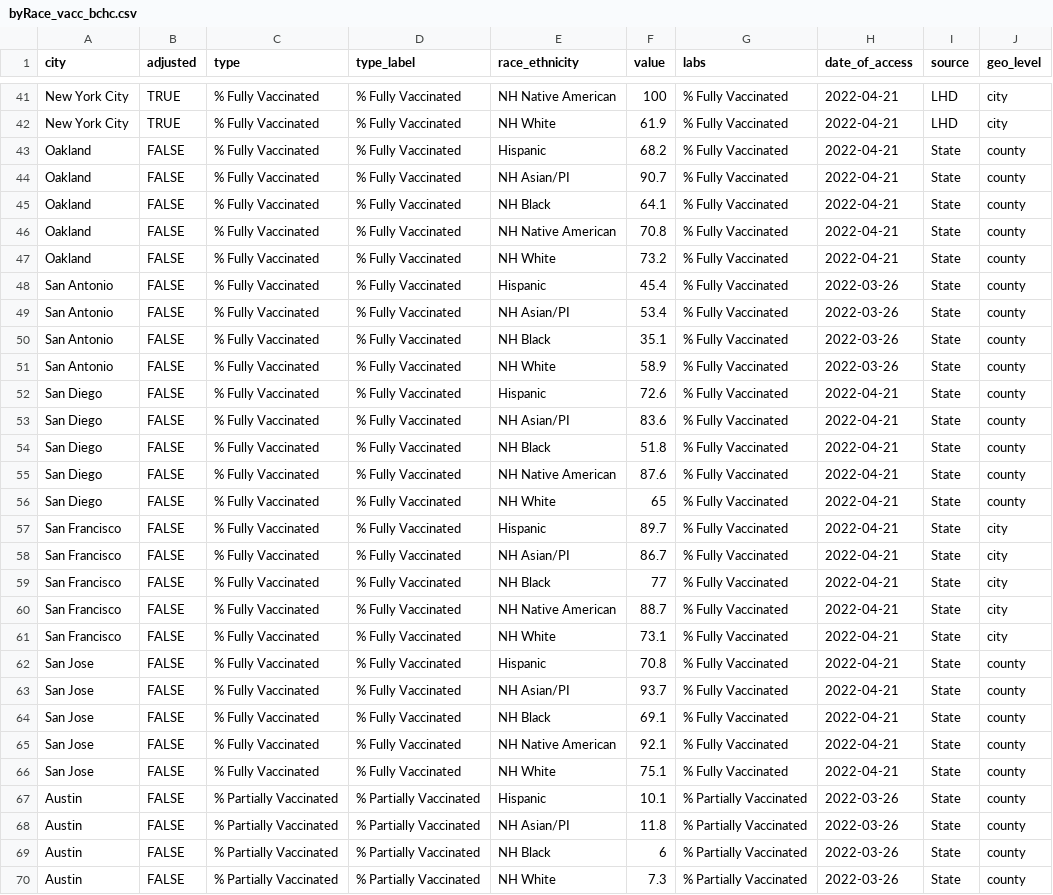
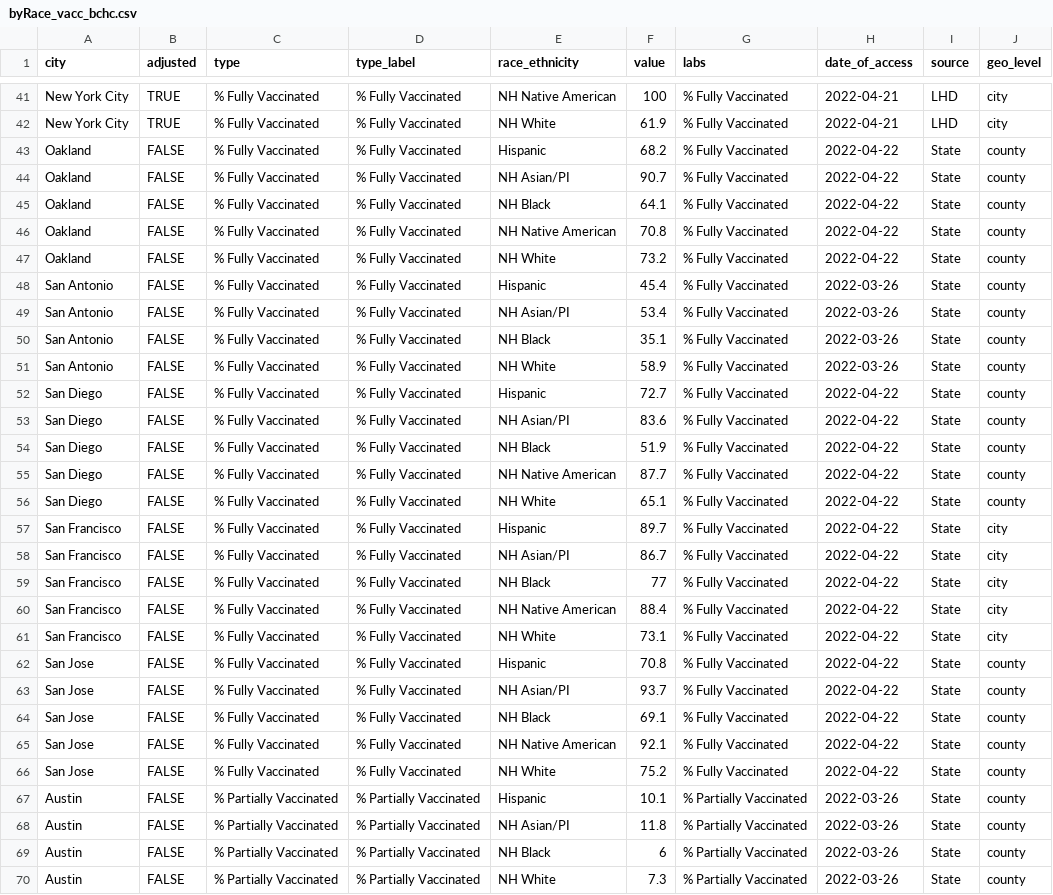
Before and after one commit to Drexel-UHC/covid_inequities_project, a CSV file: Vaccination/totals/byRace_vacc_bchc.csv, drawn as a sheet; only a part is shown, gaps mark what is left out; the diff covers the shown part only.

```diff
--- a/Vaccination/totals/byRace_vacc_bchc.csv
+++ b/Vaccination/totals/byRace_vacc_bchc.csv
@@ -42,7 +42,7 @@ New York City,TRUE,% Fully Vaccinated,% Fully Vaccinated,NH Native American,100,
 New York City,TRUE,% Fully Vaccinated,% Fully Vaccinated,NH White,61.9,% Fully Vaccinated,2022-04-21,LHD,city
-Oakland,FALSE,% Fully Vaccinated,% Fully Vaccinated,Hispanic,68.2,% Fully Vaccinated,2022-04-21,State,county
-Oakland,FALSE,% Fully Vaccinated,% Fully Vaccinated,NH Asian/PI,90.7,% Fully Vaccinated,2022-04-21,State,county
-Oakland,FALSE,% Fully Vaccinated,% Fully Vaccinated,NH Black,64.1,% Fully Vaccinated,2022-04-21,State,county
-Oakland,FALSE,% Fully Vaccinated,% Fully Vaccinated,NH Native American,70.8,% Fully Vaccinated,2022-04-21,State,county
-Oakland,FALSE,% Fully Vaccinated,% Fully Vaccinated,NH White,73.2,% Fully Vaccinated,2022-04-21,State,county
+Oakland,FALSE,% Fully Vaccinated,% Fully Vaccinated,Hispanic,68.2,% Fully Vaccinated,2022-04-22,State,county
+Oakland,FALSE,% Fully Vaccinated,% Fully Vaccinated,NH Asian/PI,90.7,% Fully Vaccinated,2022-04-22,State,county
+Oakland,FALSE,% Fully Vaccinated,% Fully Vaccinated,NH Black,64.1,% Fully Vaccinated,2022-04-22,State,county
+Oakland,FALSE,% Fully Vaccinated,% Fully Vaccinated,NH Native American,70.8,% Fully Vaccinated,2022-04-22,State,county
+Oakland,FALSE,% Fully Vaccinated,% Fully Vaccinated,NH White,73.2,% Fully Vaccinated,2022-04-22,State,county
 San Antonio,FALSE,% Fully Vaccinated,% Fully Vaccinated,Hispanic,45.4,% Fully Vaccinated,2022-03-26,State,county
@@ -51,17 +51,17 @@ San Antonio,FALSE,% Fully Vaccinated,% Fully Vaccinated,NH Black,35.1,% Fully Va
 San Antonio,FALSE,% Fully Vaccinated,% Fully Vaccinated,NH White,58.9,% Fully Vaccinated,2022-03-26,State,county
-San Diego,FALSE,% Fully Vaccinated,% Fully Vaccinated,Hispanic,72.6,% Fully Vaccinated,2022-04-21,State,county
-San Diego,FALSE,% Fully Vaccinated,% Fully Vaccinated,NH Asian/PI,83.6,% Fully Vaccinated,2022-04-21,State,county
-San Diego,FALSE,% Fully Vaccinated,% Fully Vaccinated,NH Black,51.8,% Fully Vaccinated,2022-04-21,State,county
-San Diego,FALSE,% Fully Vaccinated,% Fully Vaccinated,NH Native American,87.6,% Fully Vaccinated,2022-04-21,State,county
-San Diego,FALSE,% Fully Vaccinated,% Fully Vaccinated,NH White,65,% Fully Vaccinated,2022-04-21,State,county
-San Francisco,FALSE,% Fully Vaccinated,% Fully Vaccinated,Hispanic,89.7,% Fully Vaccinated,2022-04-21,State,city
-San Francisco,FALSE,% Fully Vaccinated,% Fully Vaccinated,NH Asian/PI,86.7,% Fully Vaccinated,2022-04-21,State,city
-San Francisco,FALSE,% Fully Vaccinated,% Fully Vaccinated,NH Black,77,% Fully Vaccinated,2022-04-21,State,city
-San Francisco,FALSE,% Fully Vaccinated,% Fully Vaccinated,NH Native American,88.7,% Fully Vaccinated,2022-04-21,State,city
-San Francisco,FALSE,% Fully Vaccinated,% Fully Vaccinated,NH White,73.1,% Fully Vaccinated,2022-04-21,State,city
-San Jose,FALSE,% Fully Vaccinated,% Fully Vaccinated,Hispanic,70.8,% Fully Vaccinated,2022-04-21,State,county
-San Jose,FALSE,% Fully Vaccinated,% Fully Vaccinated,NH Asian/PI,93.7,% Fully Vaccinated,2022-04-21,State,county
-San Jose,FALSE,% Fully Vaccinated,% Fully Vaccinated,NH Black,69.1,% Fully Vaccinated,2022-04-21,State,county
-San Jose,FALSE,% Fully Vaccinated,% Fully Vaccinated,NH Native American,92.1,% Fully Vaccinated,2022-04-21,State,county
-San Jose,FALSE,% Fully Vaccinated,% Fully Vaccinated,NH White,75.1,% Fully Vaccinated,2022-04-21,State,county
+San Diego,FALSE,% Fully Vaccinated,% Fully Vaccinated,Hispanic,72.7,% Fully Vaccinated,2022-04-22,State,county
+San Diego,FALSE,% Fully Vaccinated,% Fully Vaccinated,NH Asian/PI,83.6,% Fully Vaccinated,2022-04-22,State,county
+San Diego,FALSE,% Fully Vaccinated,% Fully Vaccinated,NH Black,51.9,% Fully Vaccinated,2022-04-22,State,county
+San Diego,FALSE,% Fully Vaccinated,% Fully Vaccinated,NH Native American,87.7,% Fully Vaccinated,2022-04-22,State,county
+San Diego,FALSE,% Fully Vaccinated,% Fully Vaccinated,NH White,65.1,% Fully Vaccinated,2022-04-22,State,county
+San Francisco,FALSE,% Fully Vaccinated,% Fully Vaccinated,Hispanic,89.7,% Fully Vaccinated,2022-04-22,State,city
+San Francisco,FALSE,% Fully Vaccinated,% Fully Vaccinated,NH Asian/PI,86.7,% Fully Vaccinated,2022-04-22,State,city
+San Francisco,FALSE,% Fully Vaccinated,% Fully Vaccinated,NH Black,77,% Fully Vaccinated,2022-04-22,State,city
+San Francisco,FALSE,% Fully Vaccinated,% Fully Vaccinated,NH Native American,88.4,% Fully Vaccinated,2022-04-22,State,city
+San Francisco,FALSE,% Fully Vaccinated,% Fully Vaccinated,NH White,73.1,% Fully Vaccinated,2022-04-22,State,city
+San Jose,FALSE,% Fully Vaccinated,% Fully Vaccinated,Hispanic,70.8,% Fully Vaccinated,2022-04-22,State,county
+San Jose,FALSE,% Fully Vaccinated,% Fully Vaccinated,NH Asian/PI,93.7,% Fully Vaccinated,2022-04-22,State,county
+San Jose,FALSE,% Fully Vaccinated,% Fully Vaccinated,NH Black,69.1,% Fully Vaccinated,2022-04-22,State,county
+San Jose,FALSE,% Fully Vaccinated,% Fully Vaccinated,NH Native American,92.1,% Fully Vaccinated,2022-04-22,State,county
+San Jose,FALSE,% Fully Vaccinated,% Fully Vaccinated,NH White,75.2,% Fully Vaccinated,2022-04-22,State,county
 Austin,FALSE,% Partially Vaccinated,% Partially Vaccinated,Hispanic,10.1,% Partially Vaccinated,2022-03-26,State,county
```
Also changed, not shown: 115 edited cells elsewhere in this file, Outcomes/inequities/inequities_city_level.csv, Outcomes/inequities/inequities_zcta_level.csv, 9 other files.
